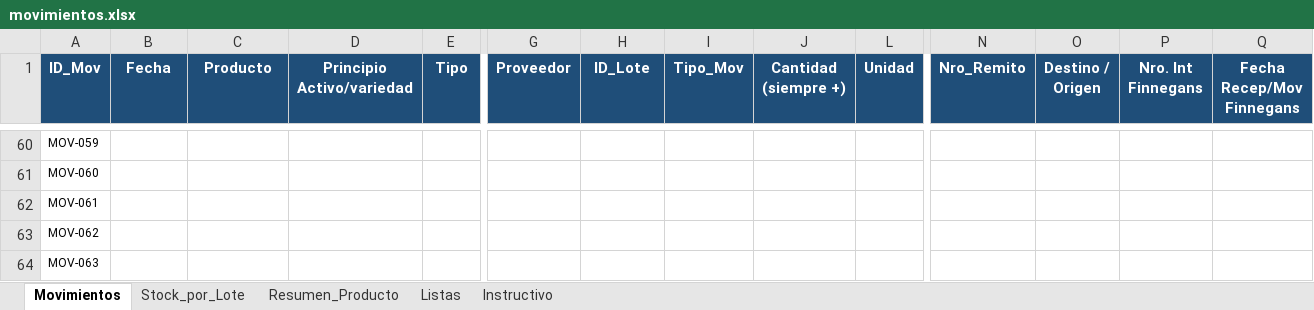
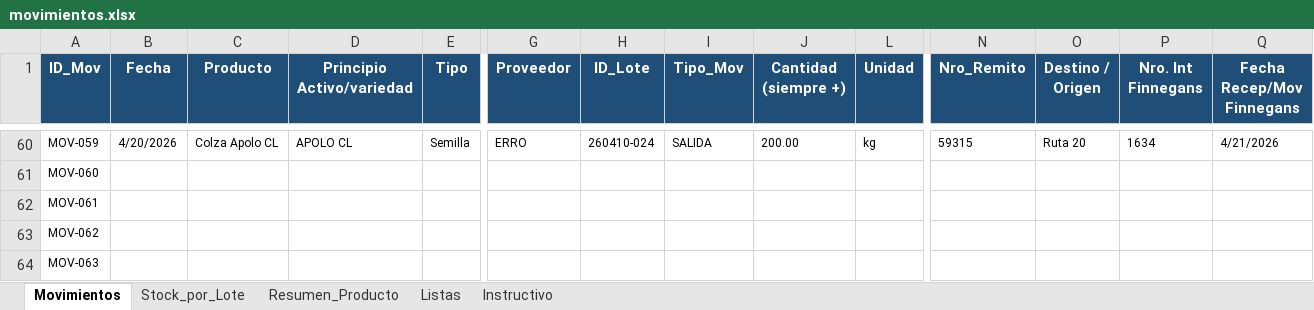
Before and after one commit to CeibosGroup/stock-galpon-hub, an Excel workbook: movimientos.xlsx, sheet Movimientos, drawn as a sheet; only a part is shown, gaps mark what is left out; values as stored, in another font and other column widths than the file's, no borders; conditional formats and table styles not drawn; the diff covers the shown part only; the diff names each change by its address in the sheet, - before the commit and + after, or states it on an @@ line.

```diff
--- a/movimientos.xlsx (sheet Movimientos)
+++ b/movimientos.xlsx (sheet Movimientos)
-B60 (Fecha): (empty)
+B60 (Fecha): 4/20/2026
-C60 (Producto): (empty)
+C60 (Producto): Colza Apolo CL
-D60 (Principio Activo/variedad): (empty)
+D60 (Principio Activo/variedad): APOLO CL
-E60 (Tipo): (empty)
+E60 (Tipo): Semilla
-G60 (Proveedor): (empty)
+G60 (Proveedor): ERRO
-H60 (ID_Lote): (empty)
+H60 (ID_Lote): 260410-024
-I60 (Tipo_Mov): (empty)
+I60 (Tipo_Mov): SALIDA
-J60 (Cantidad (siempre +)): (empty)
+J60 (Cantidad (siempre +)): 200.00
-L60 (Unidad): (empty)
+L60 (Unidad): kg
-N60 (Nro_Remito): (empty)
+N60 (Nro_Remito): 59315
-O60 (Destino / Origen): (empty)
+O60 (Destino / Origen): Ruta 20
-P60 (Nro. Int Finnegans): (empty)
+P60 (Nro. Int Finnegans): 1634
-Q60 (Fecha Recep/Mov Finnegans): (empty)
+Q60 (Fecha Recep/Mov Finnegans): 4/21/2026
```
Also changed, not shown: 52 edited cells elsewhere in this sheet, sheet Resumen_Producto, sheet Stock_por_Lote, sheet Listas, hidden cells.
